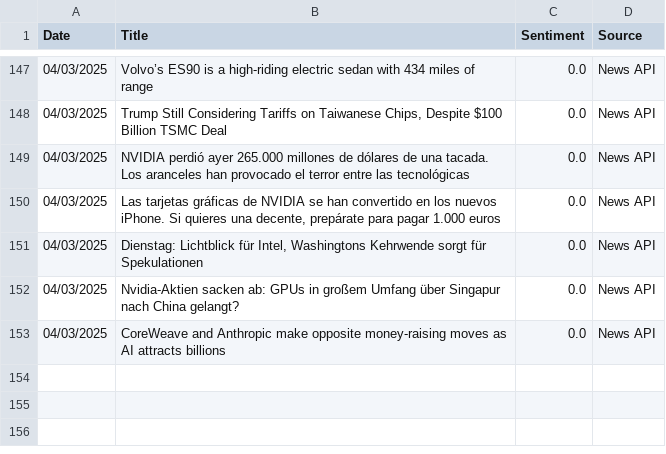
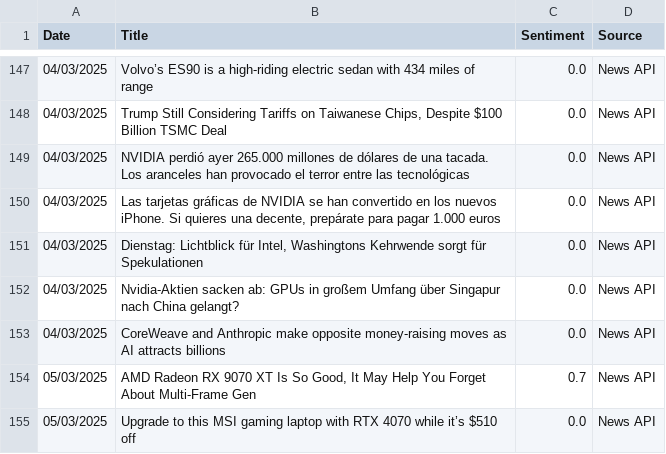
Before and after one commit to andkcol/Rep, a CSV file: Sentiment Data/Nvidia_news_sentiment.csv, drawn as a sheet; only a part is shown, gaps mark what is left out.

```diff
--- a/Sentiment Data/Nvidia_news_sentiment.csv
+++ b/Sentiment Data/Nvidia_news_sentiment.csv
@@ -153 +153,3 @@ Date,Title,Sentiment,Source
 04/03/2025,CoreWeave and Anthropic make opposite money-raising moves as AI attracts billions,0.0,News API
+05/03/2025,"AMD Radeon RX 9070 XT Is So Good, It May Help You Forget About Multi-Frame Gen",0.7,News API
+05/03/2025,Upgrade to this MSI gaming laptop with RTX 4070 while it’s $510 off,0.0,News API
```
Also changed, not shown: Sentiment Data/AMD_news_sentiment.csv, Sentiment Data/Amazon_news_sentiment.csv, 13 other files.
